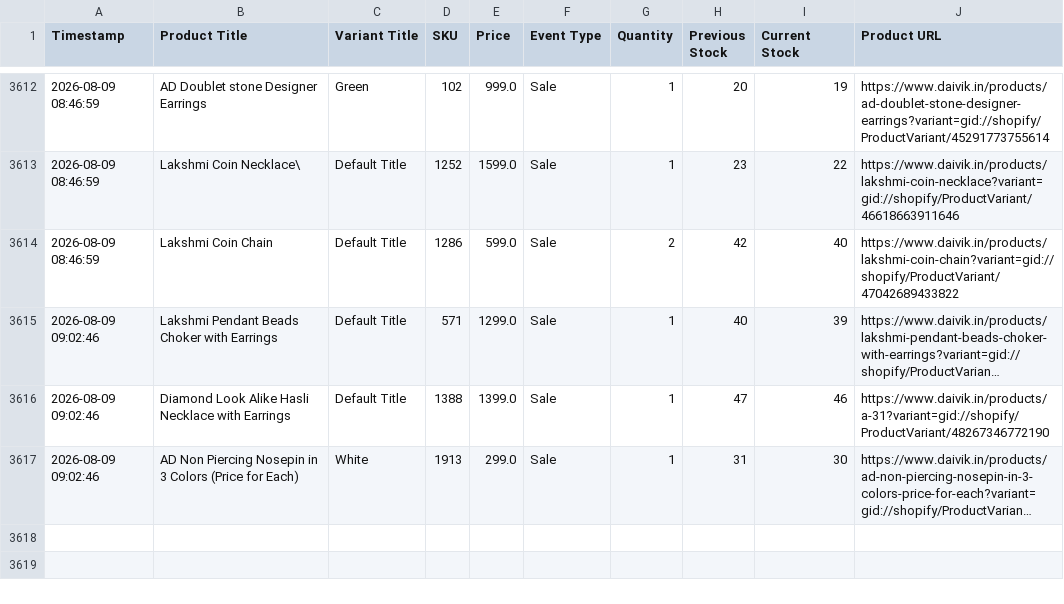
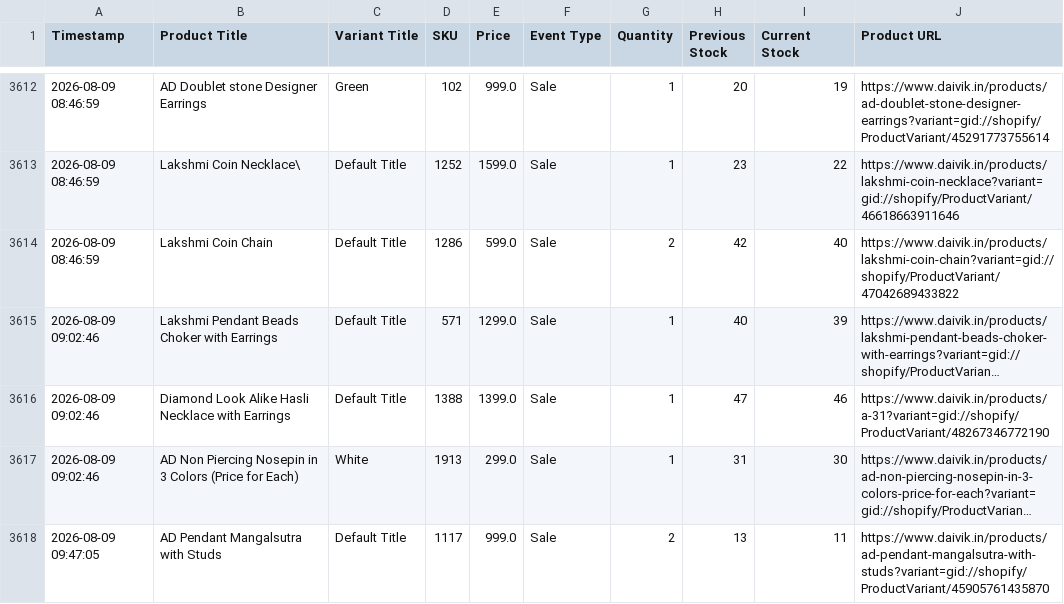
Before and after one commit to ictmentorshipdrive3-boop/Telegram-shopify-inventory-tracker-, a CSV file: daivik_in_live_sales_log.csv, drawn as a sheet; only a part is shown, gaps mark what is left out; long unchanged cells end in …; the diff names each change by its address in the sheet, - before the commit and + after, or states it on an @@ line.

```diff
--- a/daivik_in_live_sales_log.csv
+++ b/daivik_in_live_sales_log.csv
+row 3618: 2026-08-09 09:47:05 | AD Pendant Mangalsutra with Studs | Default Title | 1117 | 999.0 | Sale | 2 | 13 | 11 | https://www.daivik.in/products/ad-pendant-mangalsutra-with-studs?variant=gid://shopify/ProductVariant/45905761435870
```
Also changed, not shown: 1 other file.
